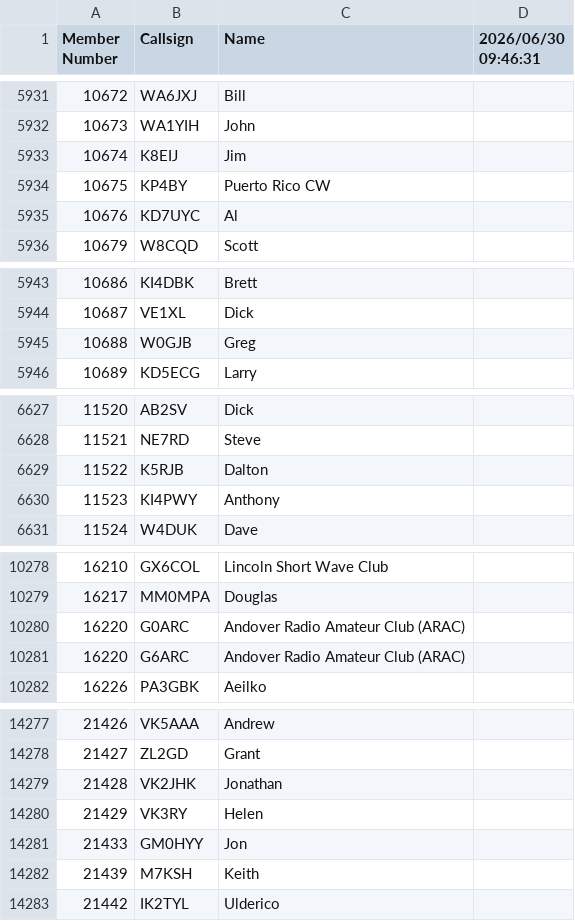
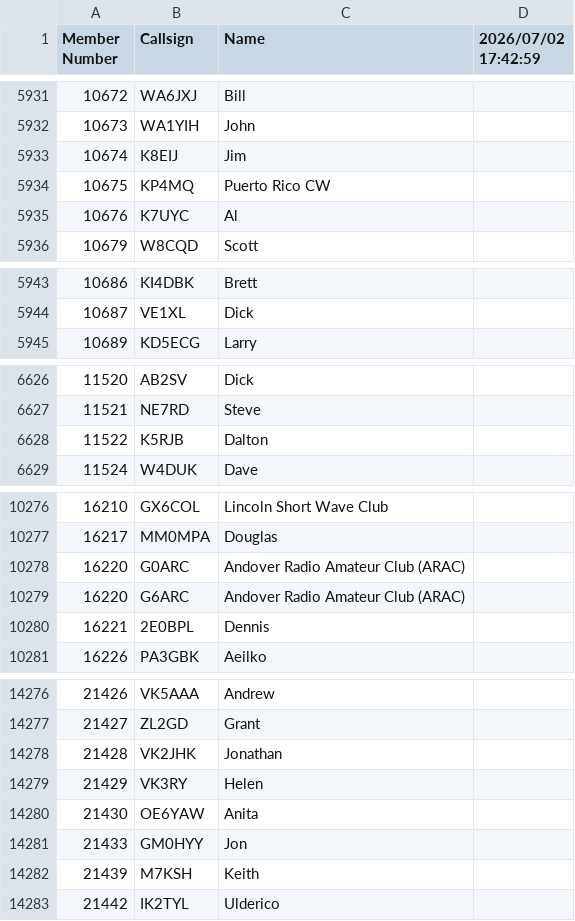
Before and after one commit to bjornekelund/dxlog, a CSV file: fistsspr/fistsmembers.csv, drawn as a sheet; only a part is shown, gaps mark what is left out; the diff covers the shown part only.

```diff
--- a/fistsspr/fistsmembers.csv
+++ b/fistsspr/fistsmembers.csv
@@ -1 +1 @@
-Member Number,Callsign,Name,2026/06/30 09:46:31
+Member Number,Callsign,Name,2026/07/02 17:42:59
@@ -5933,4 +5933,4 @@ Member Number,Callsign,Name,2026/06/30 09:46:31
 10674,K8EIJ,Jim
-10675,KP4BY,Puerto Rico CW
-10676,KD7UYC,Al
+10675,KP4MQ,Puerto Rico CW
+10676,K7UYC,Al
 10679,W8CQD,Scott
@@ -5944,3 +5944,2 @@ Member Number,Callsign,Name,2026/06/30 09:46:31
 10687,VE1XL,Dick
-10688,W0GJB,Greg
 10689,KD5ECG,Larry
@@ -6629,3 +6628,2 @@ Member Number,Callsign,Name,2026/06/30 09:46:31
 11522,K5RJB,Dalton
-11523,KI4PWY,Anthony
 11524,W4DUK,Dave
@@ -10281,2 +10279,3 @@ Member Number,Callsign,Name,2026/06/30 09:46:31
 16220,G6ARC,Andover Radio Amateur Club (ARAC)
+16221,2E0BPL,Dennis
 16226,PA3GBK,Aeilko
@@ -14280,2 +14279,3 @@ Member Number,Callsign,Name,2026/06/30 09:46:31
 21429,VK3RY,Helen
+21430,OE6YAW,Anita
 21433,GM0HYY,Jon
```
Also changed, not shown: 7 edited cells elsewhere in this file, agcw/Mitglieder.csv, mcdqp/List_Members_MC.csv, 30 other files.
